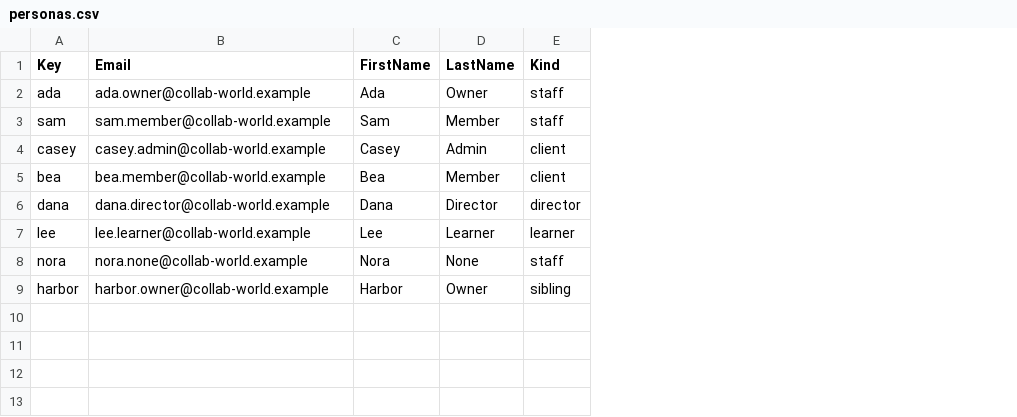
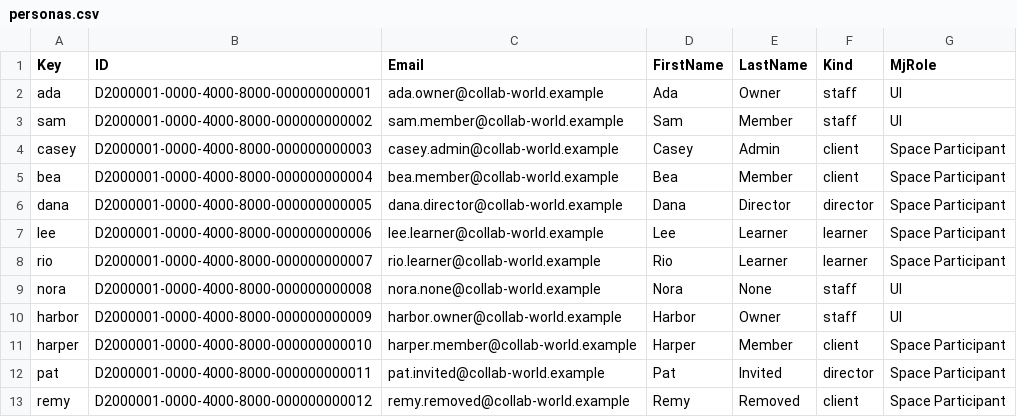
Before and after one commit to MemberJunction/bizapps-collaboration, a CSV file: packages/IntegrationTests/src/world/data/personas.csv, drawn as a sheet; addresses are those after the commit; the diff names each change by its address in the sheet, - before the commit and + after, or states it on an @@ line.

Commit message:
fix: match MJ tokens, hide controls a role cannot use, and correct the world
The workspace stylesheet uses MemberJunction's semantic tokens. Create, invite, and upload follow the viewer's role. An inheriting space lists the parent roster when the viewer can read it. The sample world seats an owner on sealed Delivery, gives people fixed ids, and covers retention, caps, invites, and agent scope.

```diff
--- a/packages/IntegrationTests/src/world/data/personas.csv
+++ b/packages/IntegrationTests/src/world/data/personas.csv
+column B (ID), rows 2-7: D2000001-0000-4000-8000-000000000001 | D2000001-0000-4000-8000-000000000002 | D2000001-0000-4000-8000-000000000003 | D2000001-0000-4000-8000-000000000004 | D2000001-0000-4000-8000-000000000005 | D2000001-0000-4000-8000-000000000006; rows 9-10: D2000001-0000-4000-8000-000000000008 | D2000001-0000-4000-8000-000000000009
+column G (MjRole), rows 2-7: UI | UI | Space Participant | Space Participant | Space Participant | Space Participant; rows 9-10: UI | UI
+row 8: rio | D2000001-0000-4000-8000-000000000007 | rio.learner@collab-world.example | Rio | Learner | learner | Space Participant
-F10 (Kind): sibling
+F10 (Kind): staff
+row 11: harper | D2000001-0000-4000-8000-000000000010 | harper.member@collab-world.example | Harper | Member | client | Space Participant
+row 12: pat | D2000001-0000-4000-8000-000000000011 | pat.invited@collab-world.example | Pat | Invited | director | Space Participant
+row 13: remy | D2000001-0000-4000-8000-000000000012 | remy.removed@collab-world.example | Remy | Removed | client | Space Participant
```
Also changed, not shown: packages/IntegrationTests/src/world/data/members.csv, packages/IntegrationTests/src/world/data/spaces.csv, 9 other files.
